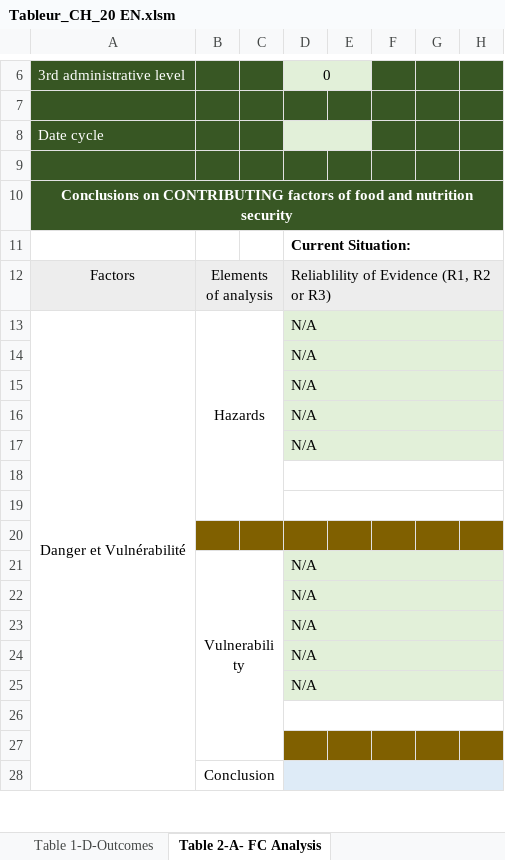
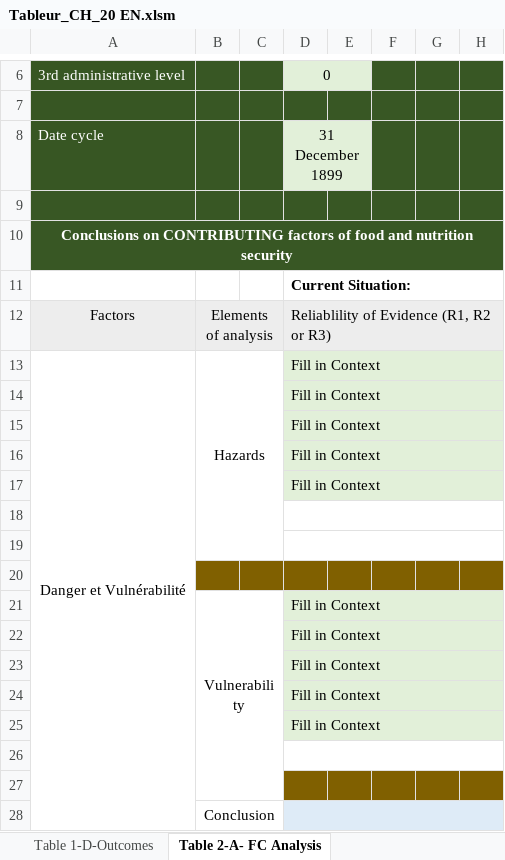
Before and after one commit to olanderb/CHautomationtraining, an Excel workbook: Tableur_CH_20 EN.xlsm, sheet Table 2-A- FC Analysis, drawn as a sheet; only a part is shown, gaps mark what is left out; values as stored, in another font and other column widths than the file's, no borders; conditional formats not drawn; the diff covers the shown part only; the diff names each change by its address in the sheet, - before the commit and + after, or states it on an @@ line.

```diff
--- a/Tableur_CH_20 EN.xlsm (sheet Table 2-A- FC Analysis)
+++ b/Tableur_CH_20 EN.xlsm (sheet Table 2-A- FC Analysis)
-D8: (empty)
+D8: 31 December 1899
-D13:D17: N/A
+D13:D17: Fill in Context
-D21:D25: N/A
+D21:D25: Fill in Context
```
Also changed, not shown: 61 edited cells elsewhere in this sheet, sheet Tableau 4 - Estimation Pop, sheet Table 3 - Synthesis & Classif, sheet Table 2 -B -Outcome Analysis, sheet Table 1-B Context Analysis, sheet Table 1-D-Outcomes, sheet Table 1-C Cont Factors, Tableur_CH_20.xlsm, tableur resultat EN.xlsm.
